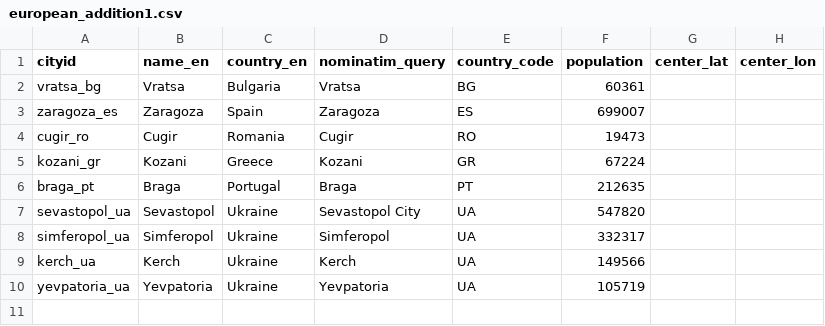
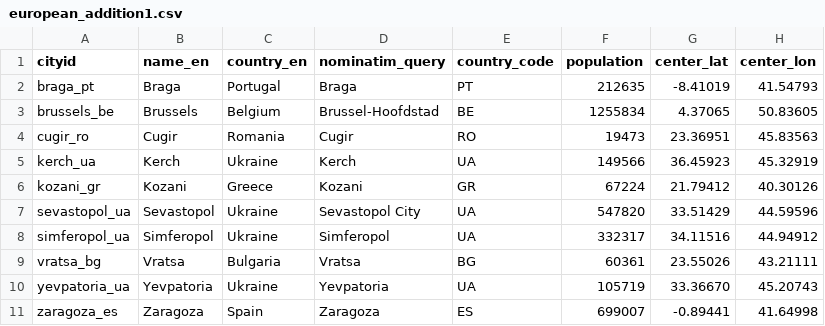
Before and after one commit to BikeNetKit/dataexport, a CSV file: cities/development/european_addition1.csv, drawn as a sheet.

```diff
--- a/cities/development/european_addition1.csv
+++ b/cities/development/european_addition1.csv
@@ -1,10 +1,11 @@
 cityid;name_en;country_en;nominatim_query;country_code;population;center_lat;center_lon
-vratsa_bg;Vratsa;Bulgaria;Vratsa;BG;60361;;
-zaragoza_es;Zaragoza;Spain;Zaragoza;ES;699007;;
-cugir_ro;Cugir;Romania;Cugir;RO;19473;;
-kozani_gr;Kozani;Greece;Kozani;GR;67224;;
-braga_pt;Braga;Portugal;Braga;PT;212635;;
-sevastopol_ua;Sevastopol;Ukraine;Sevastopol City;UA;547820;;
-simferopol_ua;Simferopol;Ukraine;Simferopol;UA;332317;;
-kerch_ua;Kerch;Ukraine;Kerch;UA;149566;;
-yevpatoria_ua;Yevpatoria;Ukraine;Yevpatoria;UA;105719;;
+braga_pt;Braga;Portugal;Braga;PT;212635;-8.41019;41.54793
+brussels_be;Brussels;Belgium;Brussel-Hoofdstad;BE;1255834;4.37065;50.83605
+cugir_ro;Cugir;Romania;Cugir;RO;19473;23.36951;45.83563
+kerch_ua;Kerch;Ukraine;Kerch;UA;149566;36.45923;45.32919
+kozani_gr;Kozani;Greece;Kozani;GR;67224;21.79412;40.30126
+sevastopol_ua;Sevastopol;Ukraine;Sevastopol City;UA;547820;33.51429;44.59596
+simferopol_ua;Simferopol;Ukraine;Simferopol;UA;332317;34.11516;44.94912
+vratsa_bg;Vratsa;Bulgaria;Vratsa;BG;60361;23.55026;43.21111
+yevpatoria_ua;Yevpatoria;Ukraine;Yevpatoria;UA;105719;33.36670;45.20743
+zaragoza_es;Zaragoza;Spain;Zaragoza;ES;699007;-0.89441;41.64998
```
Also changed, not shown: 1 other file.
